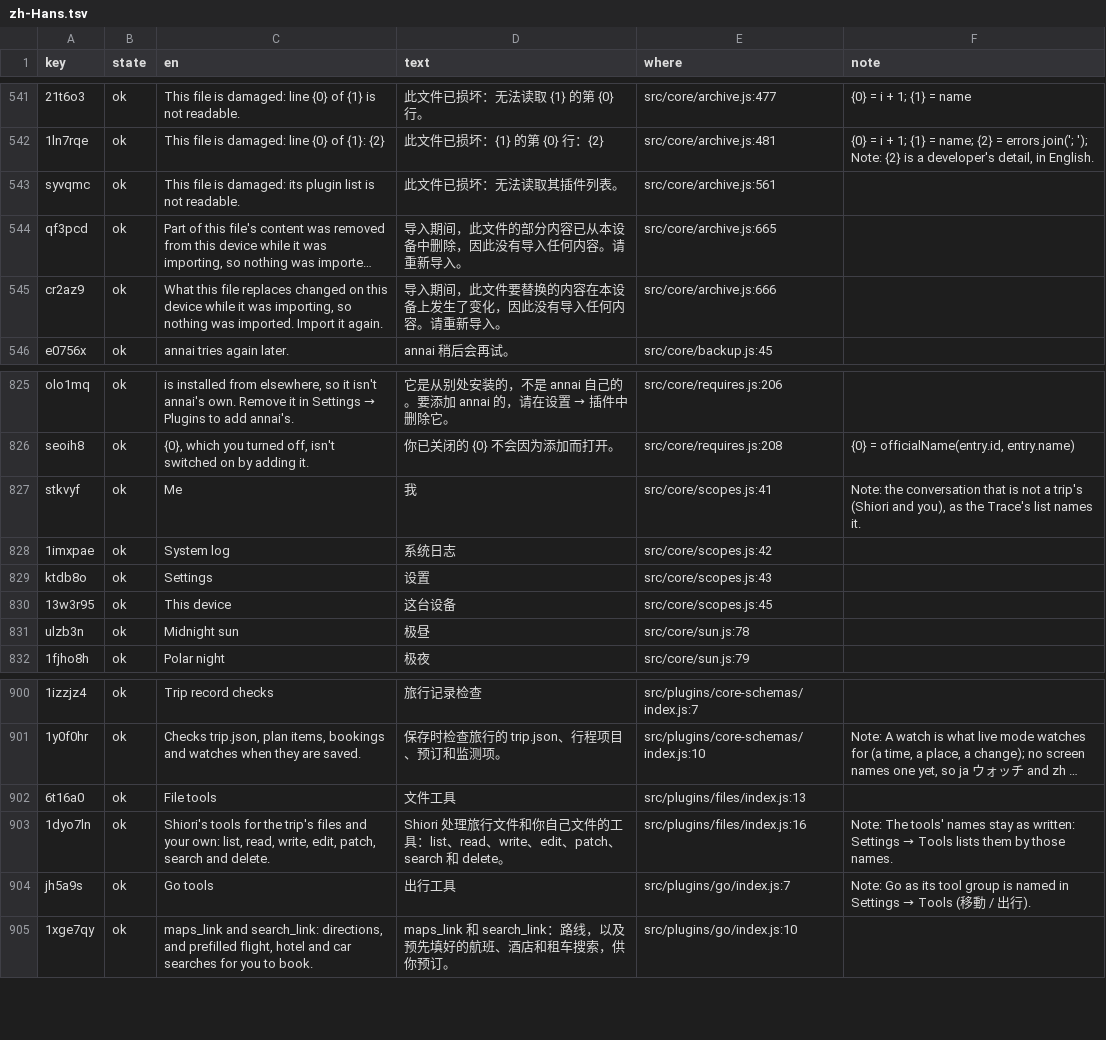
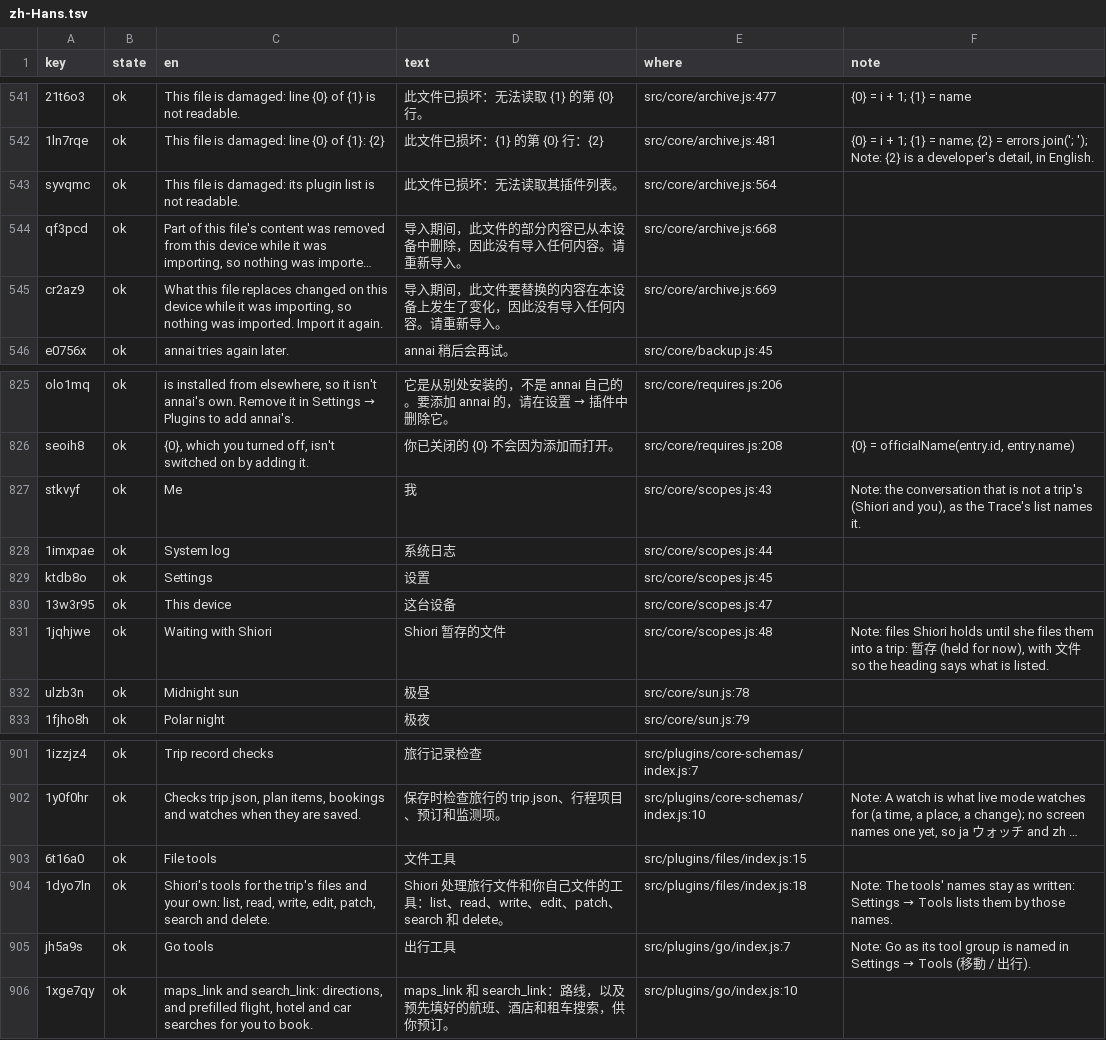
Before and after one commit to annai-guide/annai, a TSV file: l10n/zh-Hans.tsv, drawn as a sheet; only a part is shown, gaps mark what is left out; long unchanged cells end in …; addresses are those after the commit; the diff names each change by its address in the sheet, - before the commit and + after, or states it on an @@ line.

```diff
--- a/l10n/zh-Hans.tsv
+++ b/l10n/zh-Hans.tsv
-E543 (where): src/core/archive.js:561
+E543 (where): src/core/archive.js:564
-E544 (where): src/core/archive.js:665
+E544 (where): src/core/archive.js:668
-E545 (where): src/core/archive.js:666
+E545 (where): src/core/archive.js:669
-E827 (where): src/core/scopes.js:41
+E827 (where): src/core/scopes.js:43
-E828 (where): src/core/scopes.js:42
+E828 (where): src/core/scopes.js:44
-E829 (where): src/core/scopes.js:43
+E829 (where): src/core/scopes.js:45
-E830 (where): src/core/scopes.js:45
+E830 (where): src/core/scopes.js:47
+row 831: 1jqhjwe | ok | Waiting with Shiori | Shiori 暂存的文件 | src/core/scopes.js:48 | Note: files Shiori holds until she files them into a trip: 暂存 (held for now), with 文件 so the heading says what is listed.
-E903 (where): src/plugins/files/index.js:13
+E903 (where): src/plugins/files/index.js:15
-E904 (where): src/plugins/files/index.js:16
+E904 (where): src/plugins/files/index.js:18
```
Also changed, not shown: l10n/ja.tsv, l10n/zh-Hant.tsv, 17 other files.
